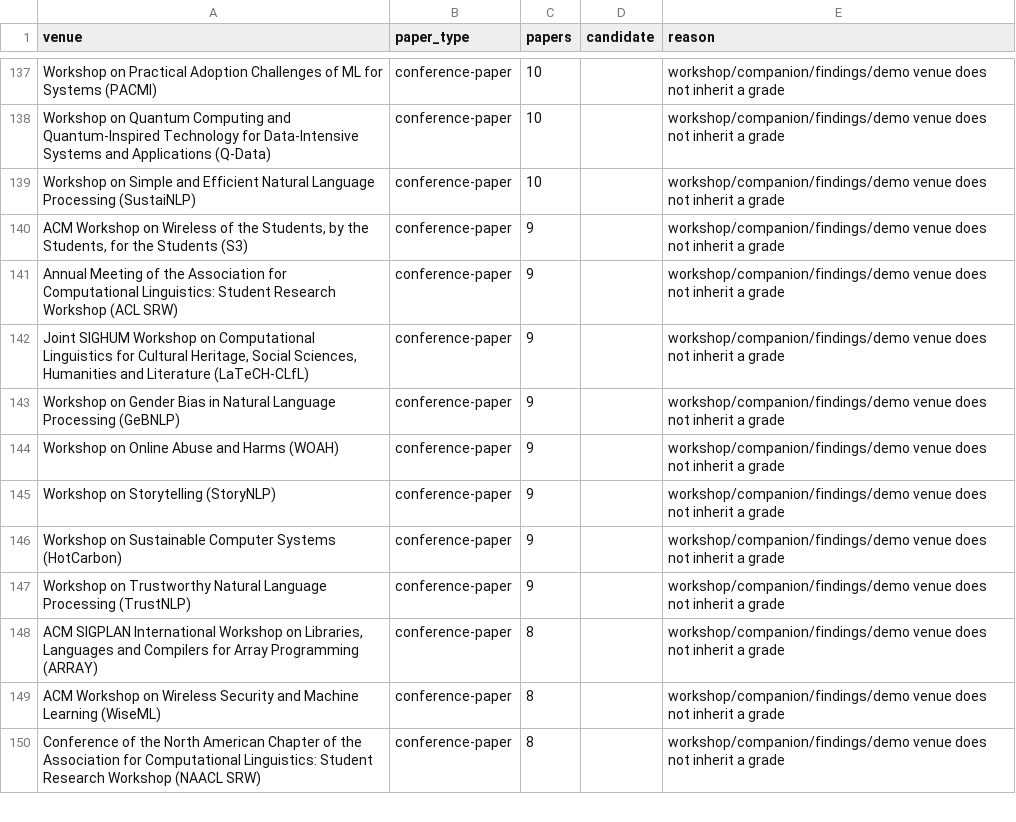
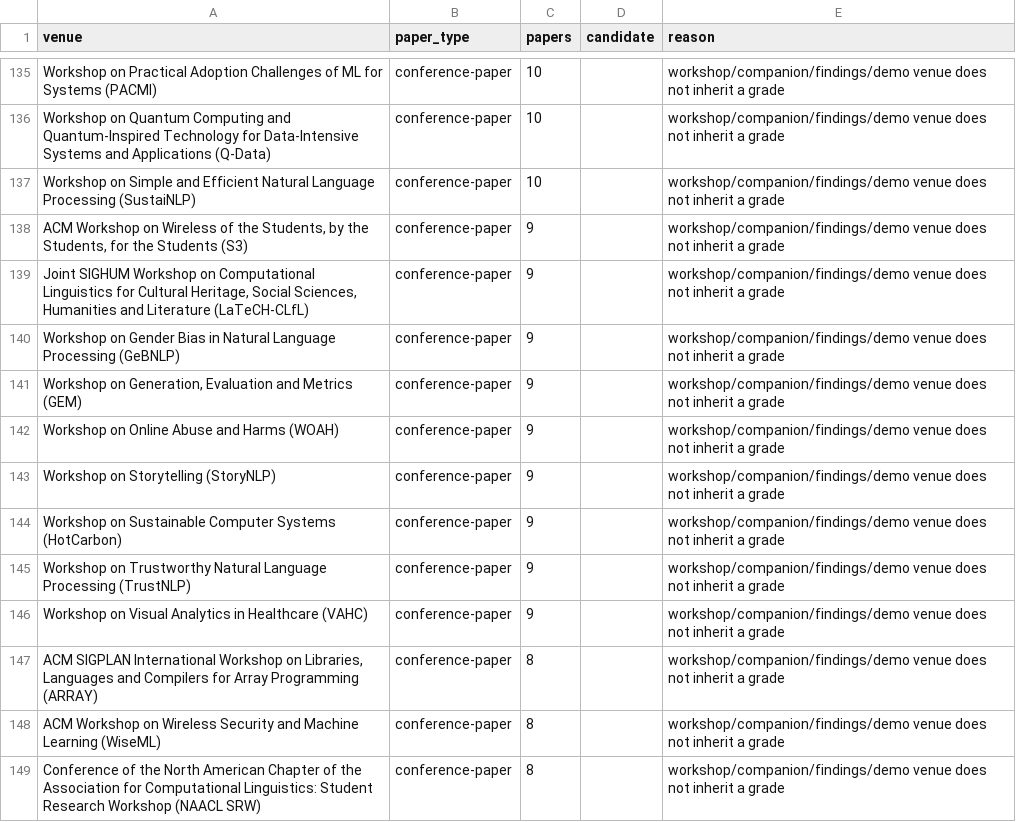
Before and after one commit to Yashwanth-Nallapuneni/nicherank, a CSV file: data/db/data/manual/venue_ranking_review.csv, drawn as a sheet; only a part is shown, gaps mark what is left out; the diff covers the shown part only.

```diff
--- a/data/db/data/manual/venue_ranking_review.csv
+++ b/data/db/data/manual/venue_ranking_review.csv
@@ -140,5 +138,5 @@ Workshop on Simple and Efficient Natural Language Processing (SustaiNLP),confere
 "ACM Workshop on Wireless of the Students, by the Students, for the Students (S3)",conference-paper,9,"",workshop/companion/findings/demo venue does not inherit a grade
-Annual Meeting of the Association for Computational Linguistics: Student Research Workshop (ACL SRW),conference-paper,9,"",workshop/companion/findings/demo venue does not inherit a grade
 "Joint SIGHUM Workshop on Computational Linguistics for Cultural Heritage, Social Sciences, Humanities and Literature (LaTeCH-CLfL)",conference-paper,9,"",workshop/companion/findings/demo venue does not inherit a grade
 Workshop on Gender Bias in Natural Language Processing (GeBNLP),conference-paper,9,"",workshop/companion/findings/demo venue does not inherit a grade
+"Workshop on Generation, Evaluation and Metrics (GEM)",conference-paper,9,"",workshop/companion/findings/demo venue does not inherit a grade
 Workshop on Online Abuse and Harms (WOAH),conference-paper,9,"",workshop/companion/findings/demo venue does not inherit a grade
@@ -147,2 +145,3 @@ Workshop on Sustainable Computer Systems (HotCarbon),conference-paper,9,"",works
 Workshop on Trustworthy Natural Language Processing (TrustNLP),conference-paper,9,"",workshop/companion/findings/demo venue does not inherit a grade
+Workshop on Visual Analytics in Healthcare (VAHC),conference-paper,9,"",workshop/companion/findings/demo venue does not inherit a grade
 "ACM SIGPLAN International Workshop on Libraries, Languages and Compilers for Array Programming (ARRAY)",conference-paper,8,"",workshop/companion/findings/demo venue does not inherit a grade
```
Also changed, not shown: 17 added rows, 23 removed rows and 11 edited cells elsewhere in this file, 12 other files.
